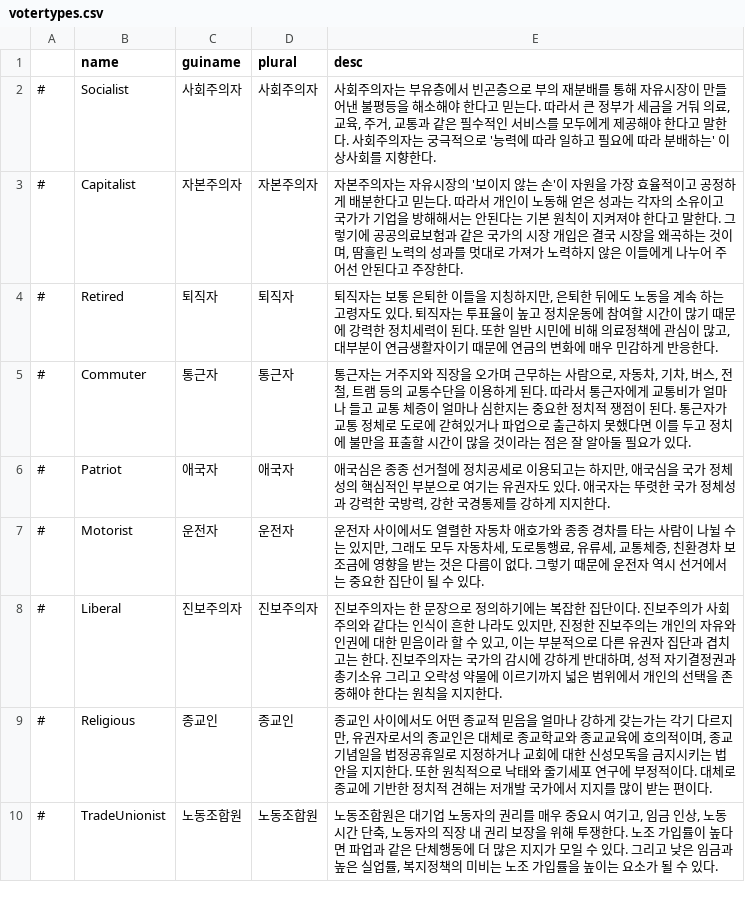
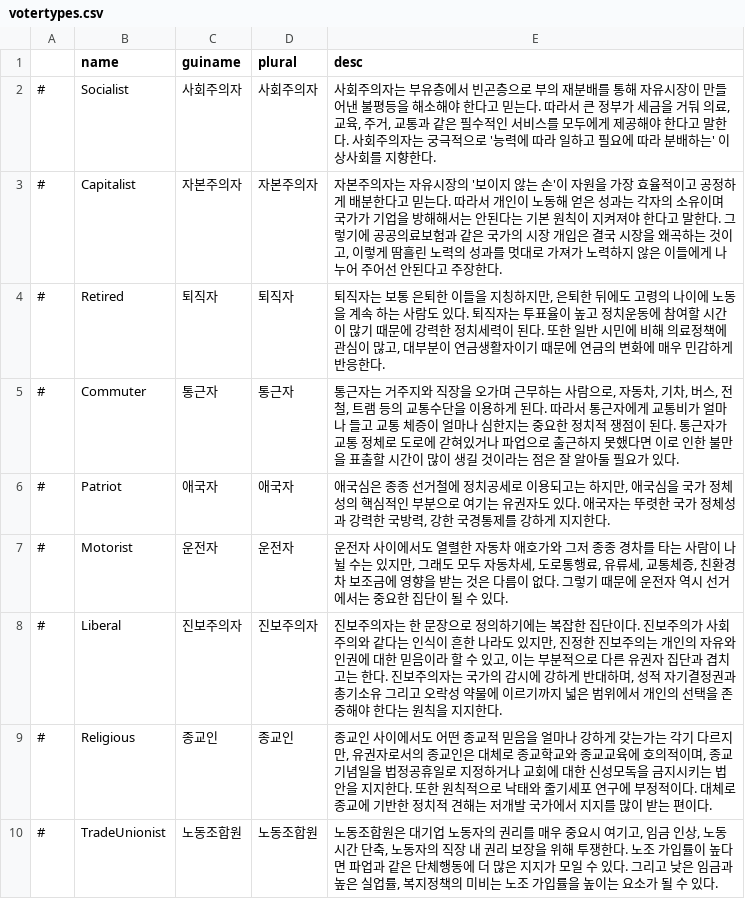
Before and after one commit to whiteforce4/Democracy4KoreanTranslation, a CSV file: Korean/votertypes.csv, drawn as a sheet; only a part is shown; the diff covers the shown part only.

Commit message:
Update votertypes.csv

```diff
--- a/Korean/votertypes.csv
+++ b/Korean/votertypes.csv
@@ -2,7 +2,7 @@
 #,Socialist,사회주의자,사회주의자,"사회주의자는 부유층에서 빈곤층으로 부의 재분배를 통해 자유시장이 만들어낸 불평등을 해소해야 한다고 믿는다. 따라서 큰 정부가 세금을 거둬 의료, 교육, 주거, 교통과 같은 필수적인 서비스를 모두에게 제공해야 한다고 말한다. 사회주의자는 궁극적으로 '능력에 따라 일하고 필요에 따라 분배하는' 이상사회를 지향한다."
-#,Capitalist,자본주의자,자본주의자,"자본주의자는 자유시장의 '보이지 않는 손'이 자원을 가장 효율적이고 공정하게 배분한다고 믿는다. 따라서 개인이 노동해 얻은 성과는 각자의 소유이고 국가가 기업을 방해해서는 안된다는 기본 원칙이 지켜져야 한다고 말한다. 그렇기에 공공의료보험과 같은 국가의 시장 개입은 결국 시장을 왜곡하는 것이며, 땀흘린 노력의 성과를 멋대로 가져가 노력하지 않은 이들에게 나누어 주어선 안된다고 주장한다."
-#,Retired,퇴직자,퇴직자,"퇴직자는 보통 은퇴한 이들을 지칭하지만, 은퇴한 뒤에도 노동을 계속 하는 고령자도 있다. 퇴직자는 투표율이 높고 정치운동에 참여할 시간이 많기 때문에 강력한 정치세력이 된다. 또한 일반 시민에 비해 의료정책에 관심이 많고, 대부분이 연금생활자이기 때문에 연금의 변화에 매우 민감하게 반응한다."
-#,Commuter,통근자,통근자,"통근자는 거주지와 직장을 오가며 근무하는 사람으로, 자동차, 기차, 버스, 전철, 트램 등의 교통수단을 이용하게 된다. 따라서 통근자에게 교통비가 얼마나 들고 교통 체증이 얼마나 심한지는 중요한 정치적 쟁점이 된다. 통근자가 교통 정체로 도로에 갇혀있거나 파업으로 출근하지 못했다면 이를 두고 정치에 불만을 표출할 시간이 많을 것이라는 점은 잘 알아둘 필요가 있다."
+#,Capitalist,자본주의자,자본주의자,"자본주의자는 자유시장의 '보이지 않는 손'이 자원을 가장 효율적이고 공정하게 배분한다고 믿는다. 따라서 개인이 노동해 얻은 성과는 각자의 소유이며 국가가 기업을 방해해서는 안된다는 기본 원칙이 지켜져야 한다고 말한다. 그렇기에 공공의료보험과 같은 국가의 시장 개입은 결국 시장을 왜곡하는 것이고, 이렇게 땀흘린 노력의 성과를 멋대로 가져가 노력하지 않은 이들에게 나누어 주어선 안된다고 주장한다."
+#,Retired,퇴직자,퇴직자,"퇴직자는 보통 은퇴한 이들을 지칭하지만, 은퇴한 뒤에도 고령의 나이에 노동을 계속 하는 사람도 있다. 퇴직자는 투표율이 높고 정치운동에 참여할 시간이 많기 때문에 강력한 정치세력이 된다. 또한 일반 시민에 비해 의료정책에 관심이 많고, 대부분이 연금생활자이기 때문에 연금의 변화에 매우 민감하게 반응한다."
+#,Commuter,통근자,통근자,"통근자는 거주지와 직장을 오가며 근무하는 사람으로, 자동차, 기차, 버스, 전철, 트램 등의 교통수단을 이용하게 된다. 따라서 통근자에게 교통비가 얼마나 들고 교통 체증이 얼마나 심한지는 중요한 정치적 쟁점이 된다. 통근자가 교통 정체로 도로에 갇혀있거나 파업으로 출근하지 못했다면 이로 인한 불만을 표출할 시간이 많이 생길 것이라는 점은 잘 알아둘 필요가 있다."
 #,Patriot,애국자,애국자,"애국심은 종종 선거철에 정치공세로 이용되고는 하지만, 애국심을 국가 정체성의 핵심적인 부분으로 여기는 유권자도 있다. 애국자는 뚜렷한 국가 정체성과 강력한 국방력, 강한 국경통제를 강하게 지지한다."
-#,Motorist,운전자,운전자,"운전자 사이에서도 열렬한 자동차 애호가와 종종 경차를 타는 사람이 나뉠 수는 있지만, 그래도 모두 자동차세, 도로통행료, 유류세, 교통체증, 친환경차 보조금에 영향을 받는 것은 다름이 없다. 그렇기 때문에 운전자 역시 선거에서는 중요한 집단이 될 수 있다."
+#,Motorist,운전자,운전자,"운전자 사이에서도 열렬한 자동차 애호가와 그저 종종 경차를 타는 사람이 나뉠 수는 있지만, 그래도 모두 자동차세, 도로통행료, 유류세, 교통체증, 친환경차 보조금에 영향을 받는 것은 다름이 없다. 그렇기 때문에 운전자 역시 선거에서는 중요한 집단이 될 수 있다."
 #,Liberal,진보주의자,진보주의자,"진보주의자는 한 문장으로 정의하기에는 복잡한 집단이다. 진보주의가 사회주의와 같다는 인식이 흔한 나라도 있지만, 진정한 진보주의는 개인의 자유와 인권에 대한 믿음이라 할 수 있고, 이는 부분적으로 다른 유권자 집단과 겹치고는 한다. 진보주의자는 국가의 감시에 강하게 반대하며, 성적 자기결정권과 총기소유 그리고 오락성 약물에 이르기까지 넓은 범위에서 개인의 선택을 존중해야 한다는 원칙을 지지한다."
```
Also changed, not shown: 4 edited cells elsewhere in this file.
